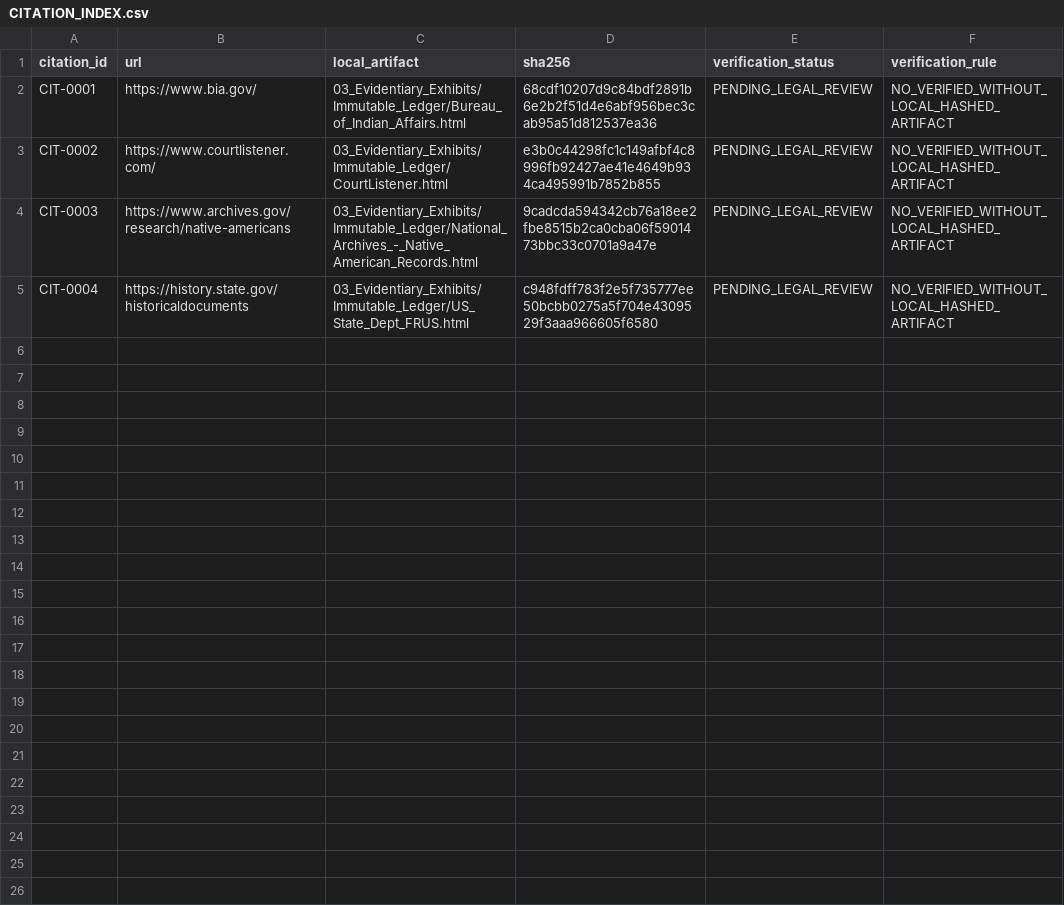
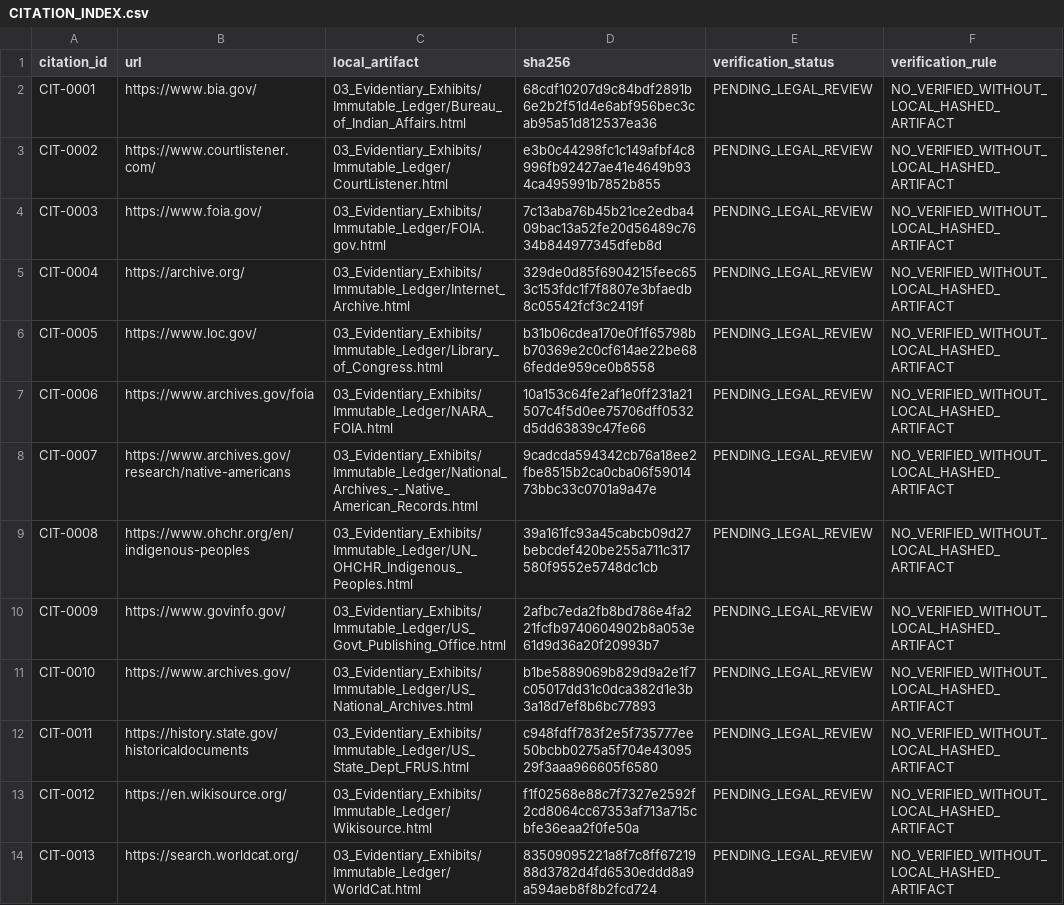
Before and after one commit to GlobalRestitutionAlliance/turtle-island-us-az-kaibab-band-of-paiute-indians-of-the-kai-master-litigation, a CSV file: 03_Evidentiary_Exhibits/CITATION_INDEX.csv, drawn as a sheet.

Commit message:
Batch 2b: harvest expanded sources, citations, manifests

```diff
--- a/03_Evidentiary_Exhibits/CITATION_INDEX.csv
+++ b/03_Evidentiary_Exhibits/CITATION_INDEX.csv
@@ -3,3 +3,12 @@ CIT-0001,https://www.bia.gov/,03_Evidentiary_Exhibits/Immutable_Ledger/Bureau_of
 CIT-0002,https://www.courtlistener.com/,03_Evidentiary_Exhibits/Immutable_Ledger/CourtListener.html,e3b0c44298fc1c149afbf4c8996fb92427ae41e4649b934ca495991b7852b855,PENDING_LEGAL_REVIEW,NO_VERIFIED_WITHOUT_LOCAL_HASHED_ARTIFACT
-CIT-0003,https://www.archives.gov/research/native-americans,03_Evidentiary_Exhibits/Immutable_Ledger/National_Archives_-_Native_American_Records.html,9cadcda594342cb76a18ee2fbe8515b2ca0cba06f5901473bbc33c0701a9a47e,PENDING_LEGAL_REVIEW,NO_VERIFIED_WITHOUT_LOCAL_HASHED_ARTIFACT
-CIT-0004,https://history.state.gov/historicaldocuments,03_Evidentiary_Exhibits/Immutable_Ledger/US_State_Dept_FRUS.html,c948fdff783f2e5f735777ee50bcbb0275a5f704e4309529f3aaa966605f6580,PENDING_LEGAL_REVIEW,NO_VERIFIED_WITHOUT_LOCAL_HASHED_ARTIFACT
+CIT-0003,https://www.foia.gov/,03_Evidentiary_Exhibits/Immutable_Ledger/FOIA.gov.html,7c13aba76b45b21ce2edba409bac13a52fe20d56489c7634b844977345dfeb8d,PENDING_LEGAL_REVIEW,NO_VERIFIED_WITHOUT_LOCAL_HASHED_ARTIFACT
+CIT-0004,https://archive.org/,03_Evidentiary_Exhibits/Immutable_Ledger/Internet_Archive.html,329de0d85f6904215feec653c153fdc1f7f8807e3bfaedb8c05542fcf3c2419f,PENDING_LEGAL_REVIEW,NO_VERIFIED_WITHOUT_LOCAL_HASHED_ARTIFACT
+CIT-0005,https://www.loc.gov/,03_Evidentiary_Exhibits/Immutable_Ledger/Library_of_Congress.html,b31b06cdea170e0f1f65798bb70369e2c0cf614ae22be686fedde959ce0b8558,PENDING_LEGAL_REVIEW,NO_VERIFIED_WITHOUT_LOCAL_HASHED_ARTIFACT
+CIT-0006,https://www.archives.gov/foia,03_Evidentiary_Exhibits/Immutable_Ledger/NARA_FOIA.html,10a153c64fe2af1e0ff231a21507c4f5d0ee75706dff0532d5dd63839c47fe66,PENDING_LEGAL_REVIEW,NO_VERIFIED_WITHOUT_LOCAL_HASHED_ARTIFACT
+CIT-0007,https://www.archives.gov/research/native-americans,03_Evidentiary_Exhibits/Immutable_Ledger/National_Archives_-_Native_American_Records.html,9cadcda594342cb76a18ee2fbe8515b2ca0cba06f5901473bbc33c0701a9a47e,PENDING_LEGAL_REVIEW,NO_VERIFIED_WITHOUT_LOCAL_HASHED_ARTIFACT
+CIT-0008,https://www.ohchr.org/en/indigenous-peoples,03_Evidentiary_Exhibits/Immutable_Ledger/UN_OHCHR_Indigenous_Peoples.html,39a161fc93a45cabcb09d27bebcdef420be255a711c317580f9552e5748dc1cb,PENDING_LEGAL_REVIEW,NO_VERIFIED_WITHOUT_LOCAL_HASHED_ARTIFACT
+CIT-0009,https://www.govinfo.gov/,03_Evidentiary_Exhibits/Immutable_Ledger/US_Govt_Publishing_Office.html,2afbc7eda2fb8bd786e4fa221fcfb9740604902b8a053e61d9d36a20f20993b7,PENDING_LEGAL_REVIEW,NO_VERIFIED_WITHOUT_LOCAL_HASHED_ARTIFACT
+CIT-0010,https://www.archives.gov/,03_Evidentiary_Exhibits/Immutable_Ledger/US_National_Archives.html,b1be5889069b829d9a2e1f7c05017dd31c0dca382d1e3b3a18d7ef8b6bc77893,PENDING_LEGAL_REVIEW,NO_VERIFIED_WITHOUT_LOCAL_HASHED_ARTIFACT
+CIT-0011,https://history.state.gov/historicaldocuments,03_Evidentiary_Exhibits/Immutable_Ledger/US_State_Dept_FRUS.html,c948fdff783f2e5f735777ee50bcbb0275a5f704e4309529f3aaa966605f6580,PENDING_LEGAL_REVIEW,NO_VERIFIED_WITHOUT_LOCAL_HASHED_ARTIFACT
+CIT-0012,https://en.wikisource.org/,03_Evidentiary_Exhibits/Immutable_Ledger/Wikisource.html,f1f02568e88c7f7327e2592f2cd8064cc67353af713a715cbfe36eaa2f0fe50a,PENDING_LEGAL_REVIEW,NO_VERIFIED_WITHOUT_LOCAL_HASHED_ARTIFACT
+CIT-0013,https://search.worldcat.org/,03_Evidentiary_Exhibits/Immutable_Ledger/WorldCat.html,83509095221a8f7c8ff6721988d3782d4fd6530eddd8a9a594aeb8f8b2fcd724,PENDING_LEGAL_REVIEW,NO_VERIFIED_WITHOUT_LOCAL_HASHED_ARTIFACT
```
Also changed, not shown: 34 other files.
